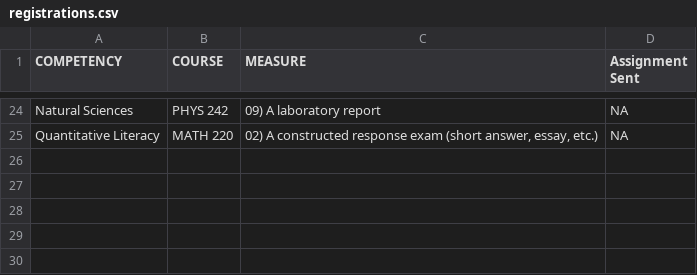
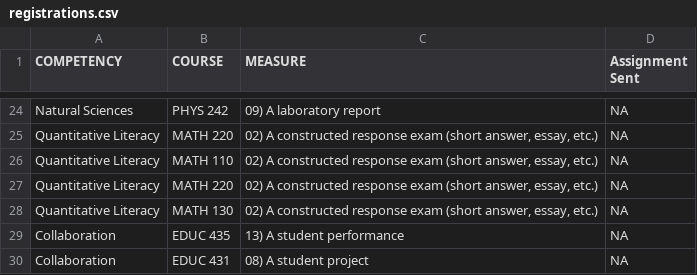
Before and after one commit to WeeBeasties/1801, a CSV file: data/registrations.csv, drawn as a sheet; only a part is shown, gaps mark what is left out; the diff names each change by its address in the sheet, - before the commit and + after, or states it on an @@ line.

Commit message:
Rebuilt to update the data

```diff
--- a/data/registrations.csv
+++ b/data/registrations.csv
+row 26: Quantitative Literacy | MATH 110 | 02) A constructed response exam (short answer, essay, etc.) | NA
+row 27: Quantitative Literacy | MATH 220 | 02) A constructed response exam (short answer, essay, etc.) | NA
+row 28: Quantitative Literacy | MATH 130 | 02) A constructed response exam (short answer, essay, etc.) | NA
+row 29: Collaboration | EDUC 435 | 13) A student performance | NA
+row 30: Collaboration | EDUC 431 | 08) A student project | NA
```
Also changed, not shown: docs/data/registrations.csv, 11 other files.
